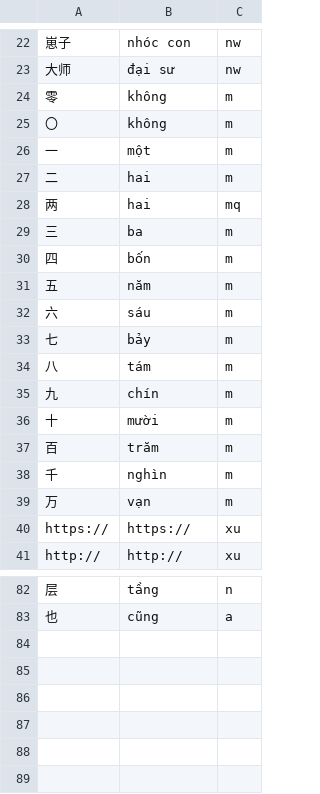
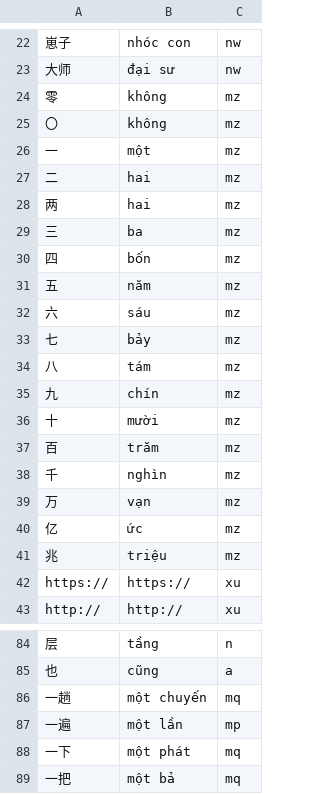
Before and after one commit to n-pn/chivi, a TSV file: db/vpdicts/fixture.tsv, drawn as a sheet; only a part is shown, gaps mark what is left out.

```diff
--- a/db/vpdicts/fixture.tsv
+++ b/db/vpdicts/fixture.tsv
@@ -23,18 +23,20 @@
 大师	đại sư	nw
-零	không	m
-〇	không	m
-一	một	m
-二	hai	m
-两	hai	mq
-三	ba	m
-四	bốn	m
-五	năm	m
-六	sáu	m
-七	bảy	m
-八	tám	m
-九	chín	m
-十	mười	m
-百	trăm	m
-千	nghìn	m
-万	vạn	m
+零	không	mz
+〇	không	mz
+一	một	mz
+二	hai	mz
+两	hai	mz
+三	ba	mz
+四	bốn	mz
+五	năm	mz
+六	sáu	mz
+七	bảy	mz
+八	tám	mz
+九	chín	mz
+十	mười	mz
+百	trăm	mz
+千	nghìn	mz
+万	vạn	mz
+亿	ức	mz
+兆	triệu	mz
 https://	https://	xu
@@ -83 +85,5 @@ http://	http://	xu
 也	cũng	a
+一趟	một chuyến	mq
+一遍	một lần	mp
+一下	một phát	mq
+一把	một bả	mq
```
Also changed, not shown: 12 other files.
